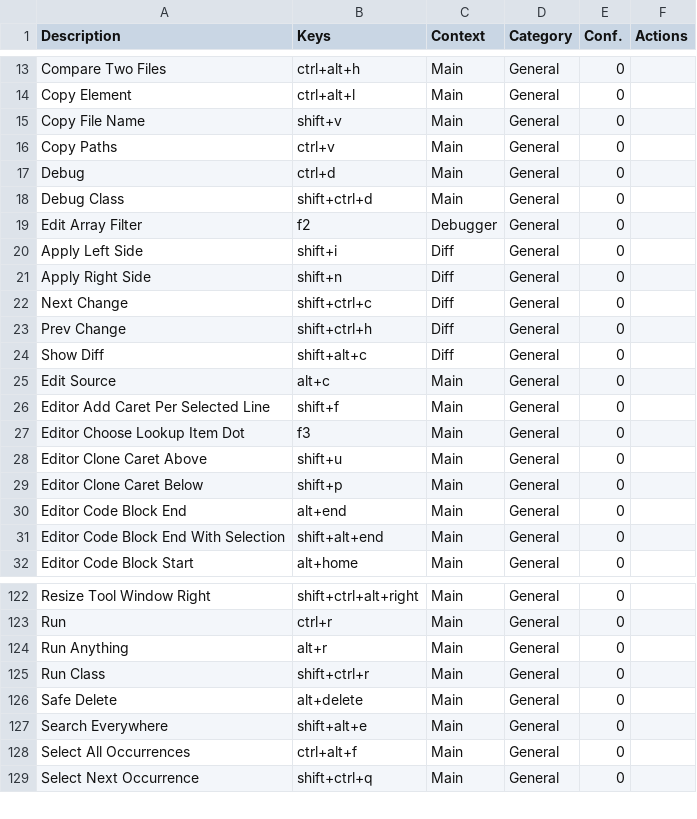
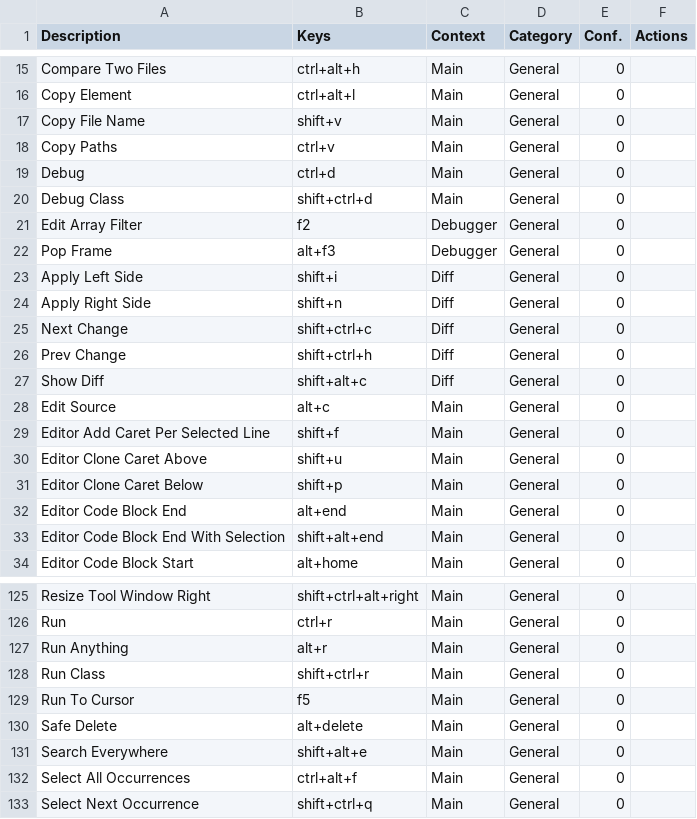
Before and after one commit to CoDen256/zmk, a CSV file: shortcuts/keymap.csv, drawn as a sheet; only a part is shown, gaps mark what is left out; removed rows and columns are numbered as before the commit, all else as after; the diff covers the shown part only; the diff names each change by its address in the sheet, - before the commit and + after, or states it on an @@ line.

```diff
--- a/shortcuts/keymap.csv
+++ b/shortcuts/keymap.csv
+row 22: Pop Frame | alt+f3 | Debugger | General | 0
-row 27: Editor Choose Lookup Item Dot | f3 | Main | General | 0
+row 129: Run To Cursor | f5 | Main | General | 0
```
Also changed, not shown: 14 added rows, 8 removed rows and 4 edited cells elsewhere in this file, 8 other files.
